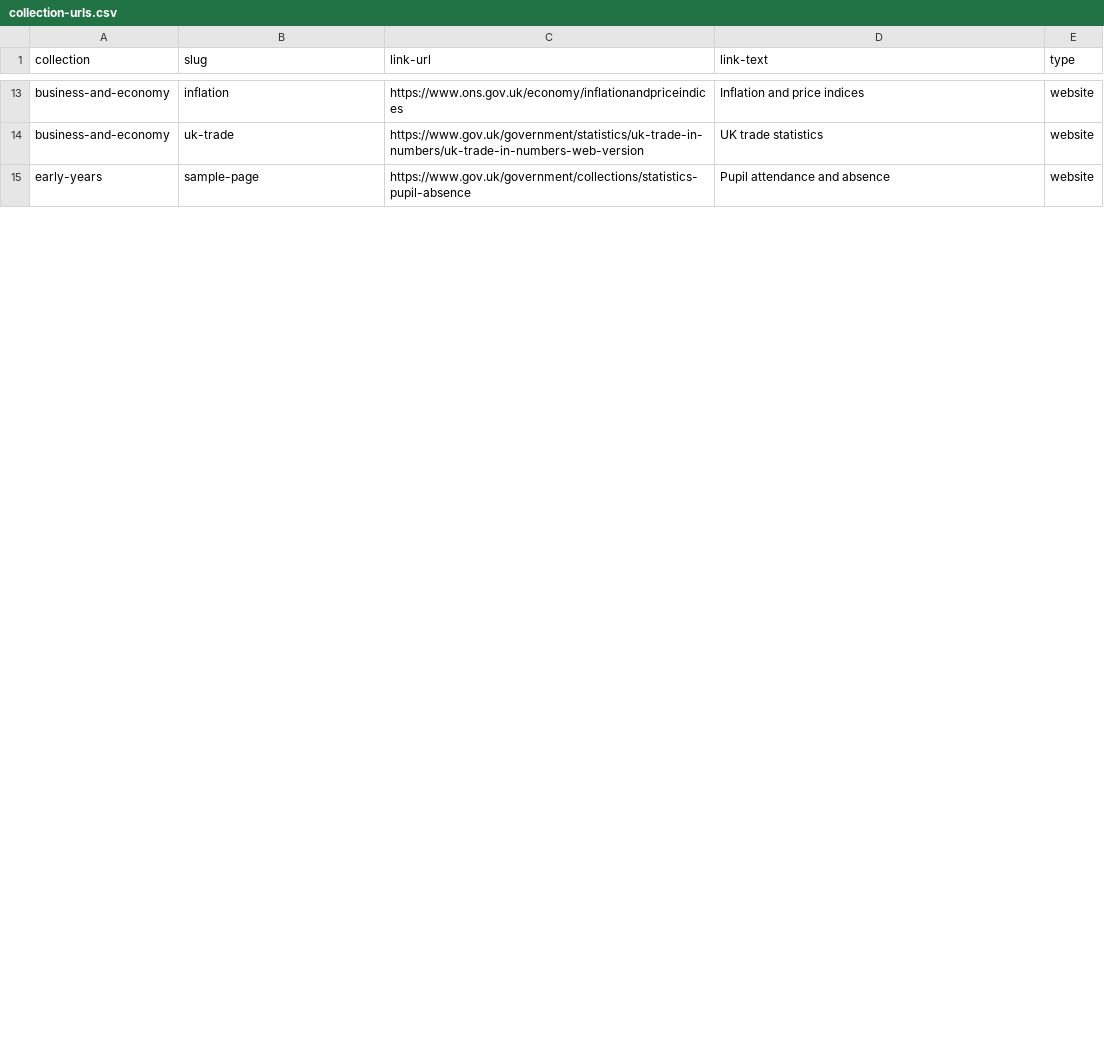
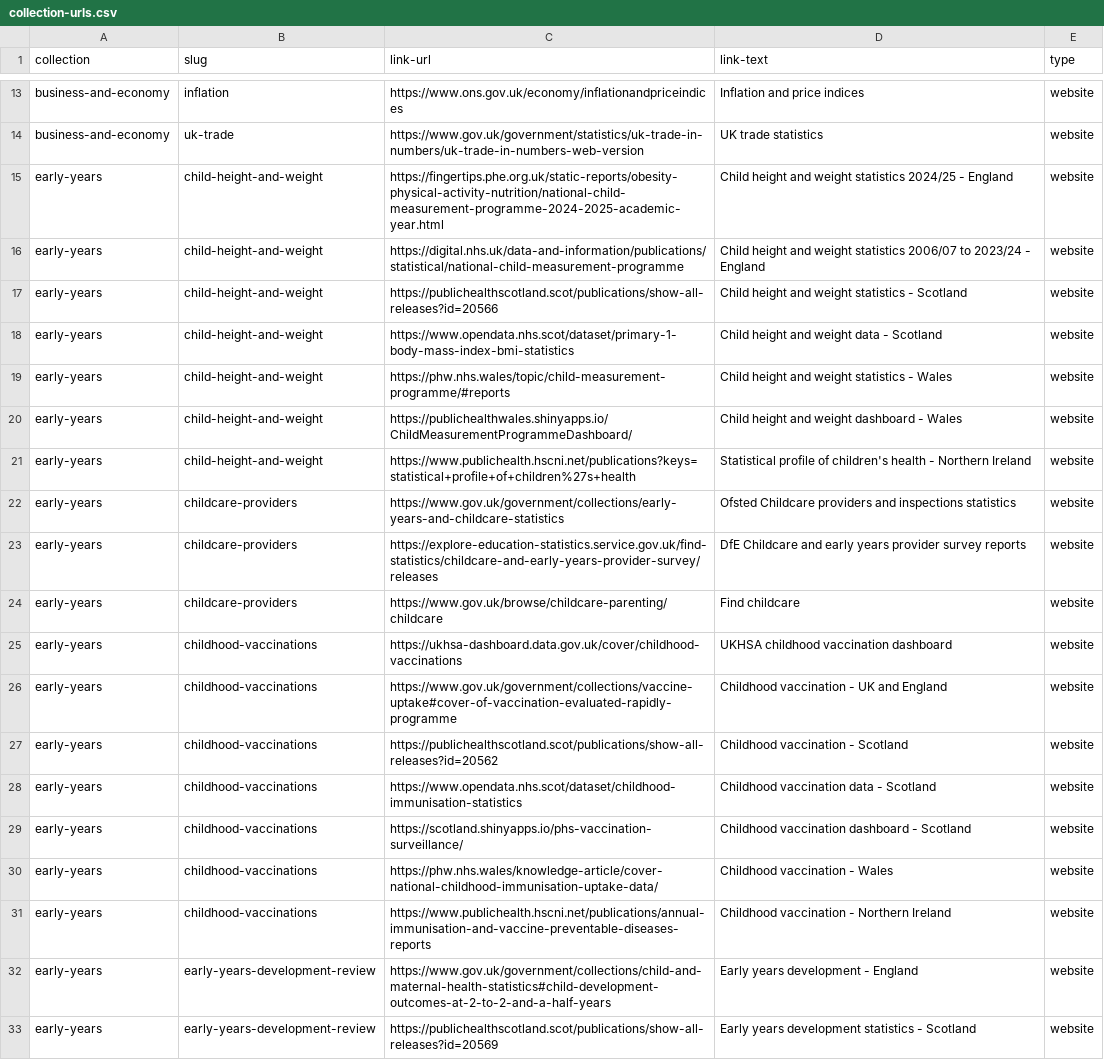
Before and after one commit to alphagov/datagovuk-data-prototype, a CSV file: testing/collections/collection-urls.csv, drawn as a sheet; only a part is shown, gaps mark what is left out; the diff covers the shown part only.

```diff
--- a/testing/collections/collection-urls.csv
+++ b/testing/collections/collection-urls.csv
@@ -14,2 +14,20 @@ business-and-economy,inflation,https://www.ons.gov.uk/economy/inflationandpricei
 business-and-economy,uk-trade,https://www.gov.uk/government/statistics/uk-trade-in-numbers/uk-trade-in-numbers-web-version,UK trade statistics,website
-early-years,sample-page,https://www.gov.uk/government/collections/statistics-pupil-absence,Pupil attendance and absence,website
+early-years,child-height-and-weight,https://fingertips.phe.org.uk/static-reports/obesity-physical-activity-nutrition/national-child-measurement-programme-2024-2025-academic-year.html,Child height and weight statistics 2024/25 - England,website
+early-years,child-height-and-weight,https://digital.nhs.uk/data-and-information/publications/statistical/national-child-measurement-programme,Child height and weight statistics 2006/07 to 2023/24 - England,website
+early-years,child-height-and-weight,https://publichealthscotland.scot/publications/show-all-releases?id=20566,Child height and weight statistics - Scotland,website
+early-years,child-height-and-weight,https://www.opendata.nhs.scot/dataset/primary-1-body-mass-index-bmi-statistics,Child height and weight data - Scotland,website
+early-years,child-height-and-weight,https://phw.nhs.wales/topic/child-measurement-programme/#reports,Child height and weight statistics - Wales,website
+early-years,child-height-and-weight,https://publichealthwales.shinyapps.io/ChildMeasurementProgrammeDashboard/,Child height and weight dashboard - Wales,website
+early-years,child-height-and-weight,https://www.publichealth.hscni.net/publications?keys=statistical+profile+of+children%27s+health,Statistical profile of children's health - Northern Ireland,website
+early-years,childcare-providers,https://www.gov.uk/government/collections/early-years-and-childcare-statistics,Ofsted Childcare providers and inspections statistics,website
+early-years,childcare-providers,https://explore-education-statistics.service.gov.uk/find-statistics/childcare-and-early-years-provider-survey/releases,DfE Childcare and early years provider survey reports,website
+early-years,childcare-providers,https://www.gov.uk/browse/childcare-parenting/childcare,Find childcare,website
+early-years,childhood-vaccinations,https://ukhsa-dashboard.data.gov.uk/cover/childhood-vaccinations,UKHSA childhood vaccination dashboard,website
+early-years,childhood-vaccinations,https://www.gov.uk/government/collections/vaccine-uptake#cover-of-vaccination-evaluated-rapidly-programme,Childhood vaccination - UK and England,website
+early-years,childhood-vaccinations,https://publichealthscotland.scot/publications/show-all-releases?id=20562,Childhood vaccination - Scotland,website
+early-years,childhood-vaccinations,https://www.opendata.nhs.scot/dataset/childhood-immunisation-statistics,Childhood vaccination data - Scotland,website
+early-years,childhood-vaccinations,https://scotland.shinyapps.io/phs-vaccination-surveillance/,Childhood vaccination dashboard - Scotland,website
+early-years,childhood-vaccinations,https://phw.nhs.wales/knowledge-article/cover-national-childhood-immunisation-uptake-data/,Childhood vaccination - Wales,website
+early-years,childhood-vaccinations,https://www.publichealth.hscni.net/publications/annual-immunisation-and-vaccine-preventable-diseases-reports,Childhood vaccination - Northern Ireland,website
+early-years,early-years-development-review,https://www.gov.uk/government/collections/child-and-maternal-health-statistics#child-development-outcomes-at-2-to-2-and-a-half-years,Early years development - England,website
+early-years,early-years-development-review,https://publichealthscotland.scot/publications/show-all-releases?id=20569,Early years development statistics - Scotland,website
```
Also changed, not shown: 13 added rows, 1 removed row and 3 edited cells elsewhere in this file, 2 other files.
